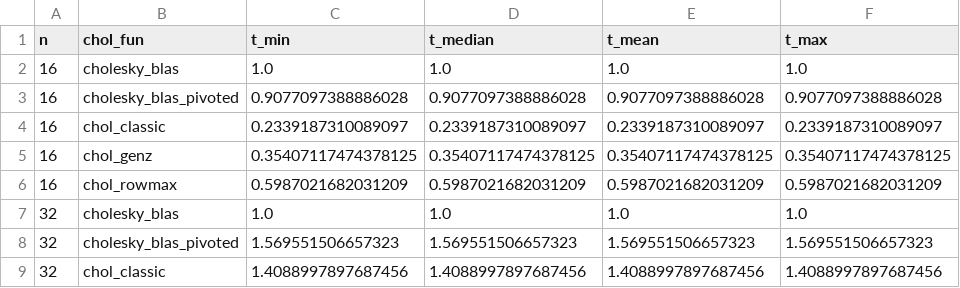
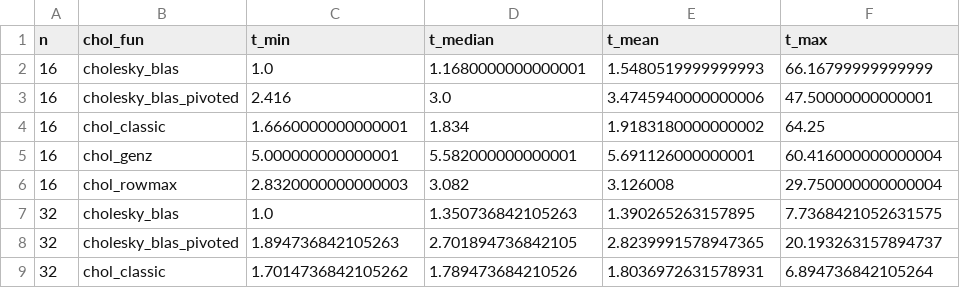
Before and after one commit to JakobPeterlin/DBGenzPaper, a CSV file: data/sims/results_OB.csv, drawn as a sheet; only a part is shown; the diff covers the shown part only.

```diff
--- a/data/sims/results_OB.csv
+++ b/data/sims/results_OB.csv
@@ -1,9 +1,9 @@
 n,chol_fun,t_min,t_median,t_mean,t_max
-16,cholesky_blas,1.0,1.0,1.0,1.0
-16,cholesky_blas_pivoted,0.9077097388886028,0.9077097388886028,0.9077097388886028,0.9077097388886028
-16,chol_classic,0.2339187310089097,0.2339187310089097,0.2339187310089097,0.2339187310089097
-16,chol_genz,0.35407117474378125,0.35407117474378125,0.35407117474378125,0.35407117474378125
-16,chol_rowmax,0.5987021682031209,0.5987021682031209,0.5987021682031209,0.5987021682031209
-32,cholesky_blas,1.0,1.0,1.0,1.0
-32,cholesky_blas_pivoted,1.569551506657323,1.569551506657323,1.569551506657323,1.569551506657323
-32,chol_classic,1.4088997897687456,1.4088997897687456,1.4088997897687456,1.4088997897687456
+16,cholesky_blas,1.0,1.1680000000000001,1.5480519999999993,66.16799999999999
+16,cholesky_blas_pivoted,2.416,3.0,3.4745940000000006,47.50000000000001
+16,chol_classic,1.6660000000000001,1.834,1.9183180000000002,64.25
+16,chol_genz,5.000000000000001,5.582000000000001,5.691126000000001,60.416000000000004
+16,chol_rowmax,2.8320000000000003,3.082,3.126008,29.750000000000004
+32,cholesky_blas,1.0,1.350736842105263,1.390265263157895,7.7368421052631575
+32,cholesky_blas_pivoted,1.894736842105263,2.701894736842105,2.8239991578947365,20.193263157894737
+32,chol_classic,1.7014736842105262,1.789473684210526,1.8036972631578931,6.894736842105264
```
Also changed, not shown: 141 edited cells elsewhere in this file, data/sims/results_ACC.csv, 16 other files.
